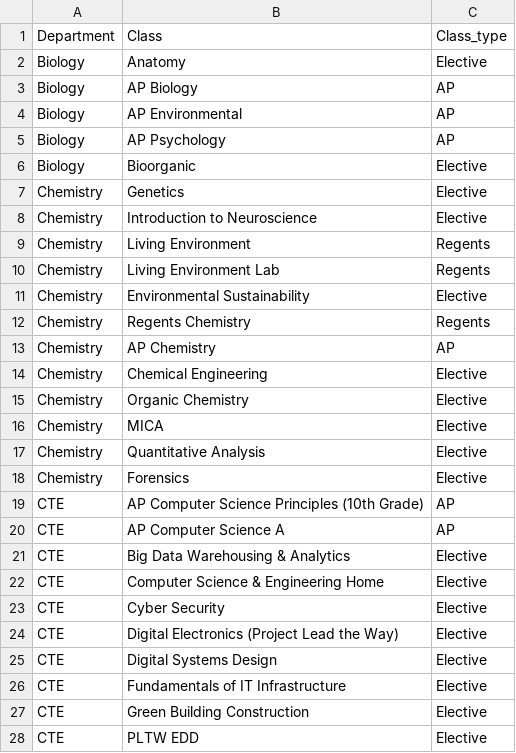
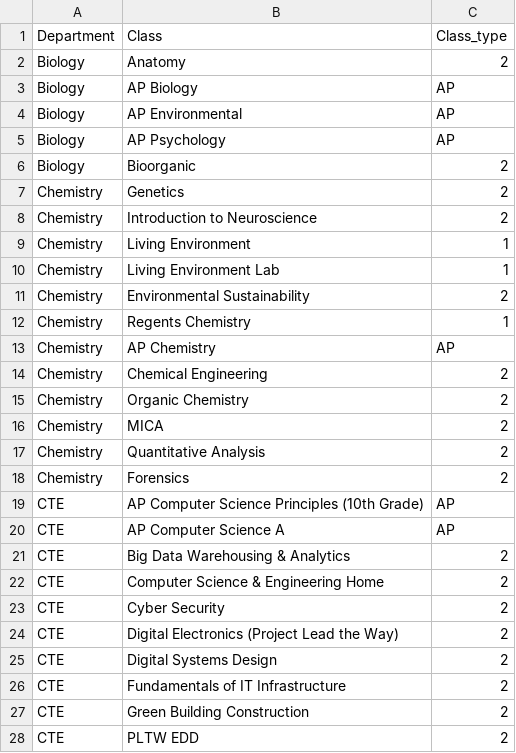
Before and after one commit to LeandraBoodram/DatabaseProject, a CSV file: coursename.csv, drawn as a sheet; only a part is shown; the diff covers the shown part only.

Commit message:
Update coursename.csv

```diff
--- a/coursename.csv
+++ b/coursename.csv
@@ -1,3 +1,3 @@
 Department,Class,Class_type
-Biology,Anatomy,Elective
+Biology,Anatomy,2
 Biology,AP Biology,AP
@@ -5,24 +5,24 @@ Biology,AP Environmental,AP
 Biology,AP Psychology,AP
-Biology,Bioorganic,Elective
-Chemistry,Genetics,Elective
-Chemistry,Introduction to Neuroscience,Elective
-Chemistry,Living Environment,Regents
-Chemistry,Living Environment Lab,Regents
-Chemistry,Environmental Sustainability,Elective
-Chemistry,Regents Chemistry,Regents
+Biology,Bioorganic,2
+Chemistry,Genetics,2
+Chemistry,Introduction to Neuroscience,2
+Chemistry,Living Environment,1
+Chemistry,Living Environment Lab,1
+Chemistry,Environmental Sustainability,2
+Chemistry,Regents Chemistry,1
 Chemistry,AP Chemistry,AP
-Chemistry,Chemical Engineering,Elective
-Chemistry,Organic Chemistry,Elective
-Chemistry,MICA,Elective
-Chemistry,Quantitative Analysis,Elective
-Chemistry,Forensics,Elective
+Chemistry,Chemical Engineering,2
+Chemistry,Organic Chemistry,2
+Chemistry,MICA,2
+Chemistry,Quantitative Analysis,2
+Chemistry,Forensics,2
 CTE,AP Computer Science Principles (10th Grade),AP
 CTE,AP Computer Science A,AP
-CTE,Big Data Warehousing & Analytics,Elective
-CTE,Computer Science & Engineering Home,Elective
-CTE,Cyber Security,Elective
-CTE,Digital Electronics (Project Lead the Way),Elective
-CTE,Digital Systems Design,Elective
-CTE,Fundamentals of IT Infrastructure,Elective
-CTE,Green Building Construction,Elective
-CTE,PLTW EDD,Elective
+CTE,Big Data Warehousing & Analytics,2
+CTE,Computer Science & Engineering Home,2
+CTE,Cyber Security,2
+CTE,Digital Electronics (Project Lead the Way),2
+CTE,Digital Systems Design,2
+CTE,Fundamentals of IT Infrastructure,2
+CTE,Green Building Construction,2
+CTE,PLTW EDD,2
```
Also changed, not shown: 95 edited cells elsewhere in this file.
